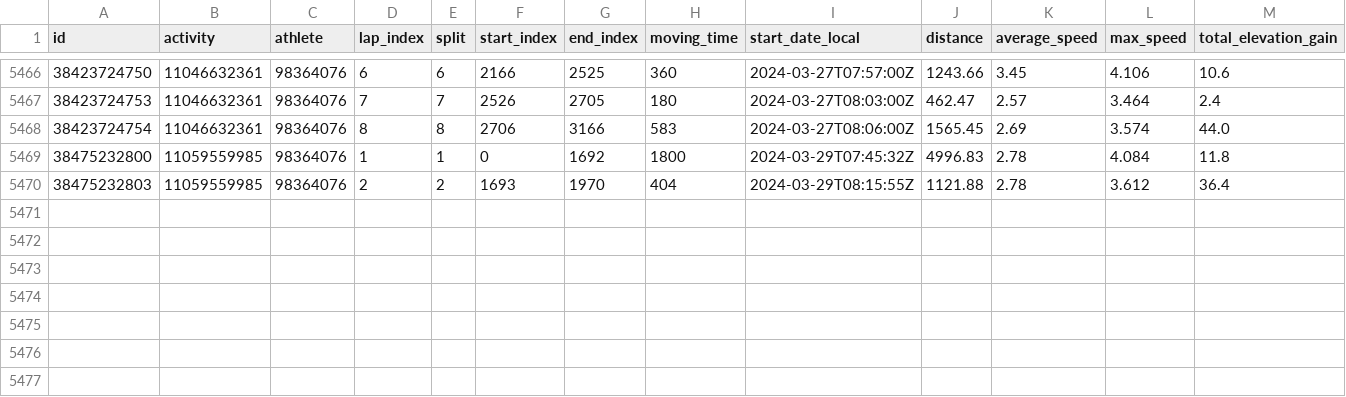
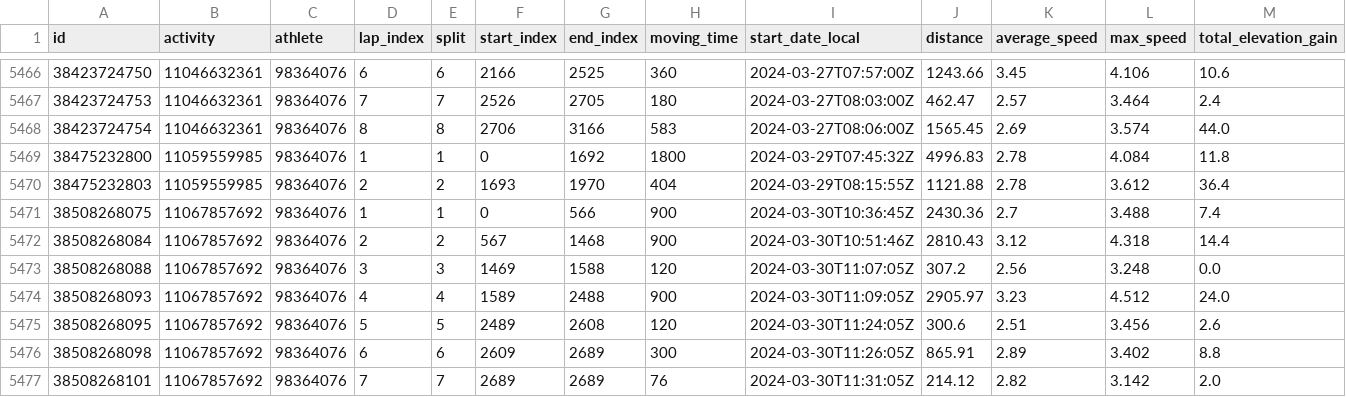
Before and after one commit to TheoCostes/SynchronizeRunningData, a CSV file: data/strava_laps.csv, drawn as a sheet; only a part is shown, gaps mark what is left out; rows hold the shown columns only; the diff names each change by its address in the sheet, - before the commit and + after, or states it on an @@ line.

```diff
--- a/data/strava_laps.csv
+++ b/data/strava_laps.csv
+row 5471: 38508268075 | 11067857692 | 98364076 | 1 | 1 | 0 | 566 | 900 | 2024-03-30T10:36:45Z | 2430.36 | 2.7 | 3.488 | 7.4
+row 5472: 38508268084 | 11067857692 | 98364076 | 2 | 2 | 567 | 1468 | 900 | 2024-03-30T10:51:46Z | 2810.43 | 3.12 | 4.318 | 14.4
+row 5473: 38508268088 | 11067857692 | 98364076 | 3 | 3 | 1469 | 1588 | 120 | 2024-03-30T11:07:05Z | 307.2 | 2.56 | 3.248 | 0.0
+row 5474: 38508268093 | 11067857692 | 98364076 | 4 | 4 | 1589 | 2488 | 900 | 2024-03-30T11:09:05Z | 2905.97 | 3.23 | 4.512 | 24.0
+row 5475: 38508268095 | 11067857692 | 98364076 | 5 | 5 | 2489 | 2608 | 120 | 2024-03-30T11:24:05Z | 300.6 | 2.51 | 3.456 | 2.6
+row 5476: 38508268098 | 11067857692 | 98364076 | 6 | 6 | 2609 | 2689 | 300 | 2024-03-30T11:26:05Z | 865.91 | 2.89 | 3.402 | 8.8
+row 5477: 38508268101 | 11067857692 | 98364076 | 7 | 7 | 2689 | 2689 | 76 | 2024-03-30T11:31:05Z | 214.12 | 2.82 | 3.142 | 2.0
```
Also changed, not shown: data/strava.csv, data/strava_id.csv.
